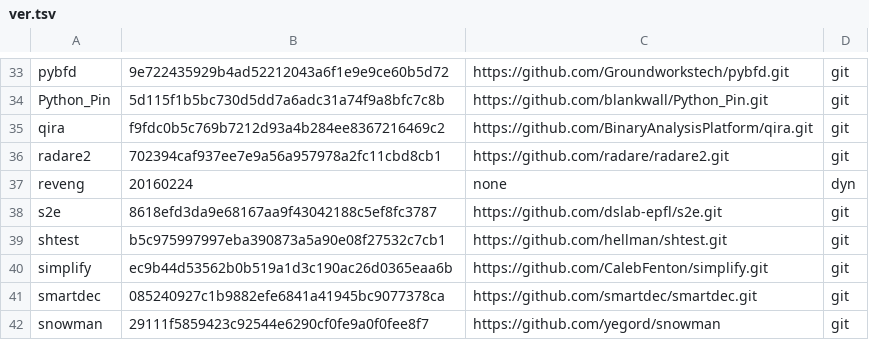
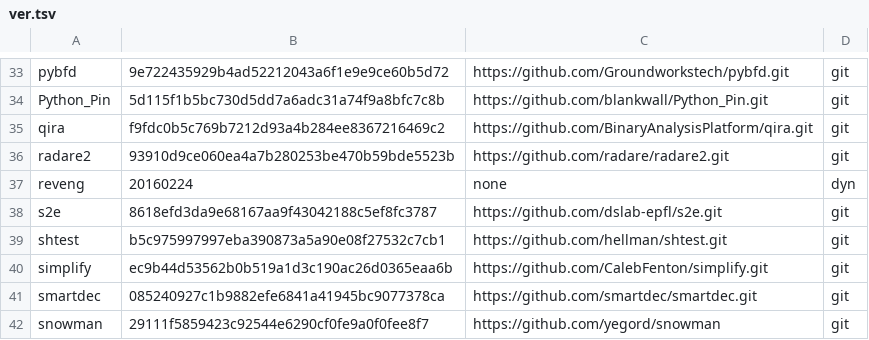
Before and after one commit to osospeed/albani, a TSV file: ver.tsv, drawn as a sheet; only a part is shown, gaps mark what is left out.

```diff
--- a/ver.tsv
+++ b/ver.tsv
@@ -35,3 +35,3 @@ Python_Pin	5d115f1b5bc730d5dd7a6adc31a74f9a8bfc7c8b	https://github.com/blankwall
 qira	f9fdc0b5c769b7212d93a4b284ee8367216469c2	https://github.com/BinaryAnalysisPlatform/qira.git	git
-radare2	702394caf937ee7e9a56a957978a2fc11cbd8cb1	https://github.com/radare/radare2.git	git
+radare2	93910d9ce060ea4a7b280253be470b59bde5523b	https://github.com/radare/radare2.git	git
 reveng	20160224	none	dyn
```
Also changed, not shown: 40 other files.
